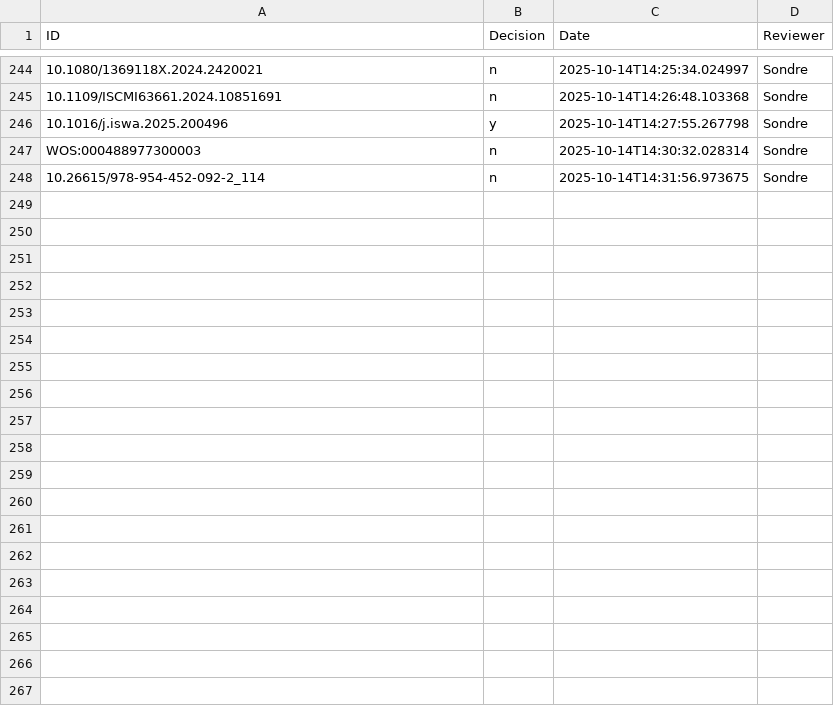
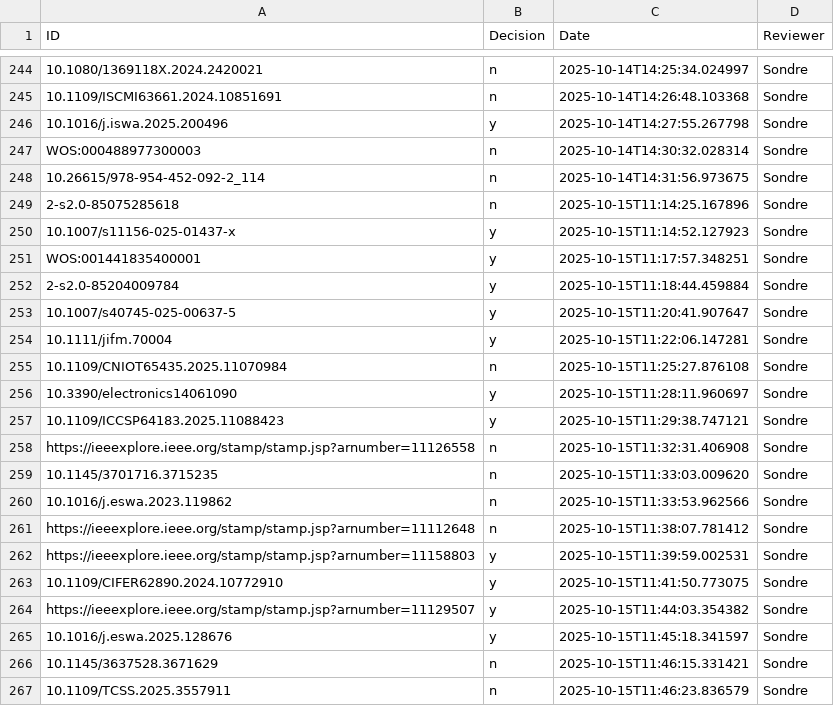
Before and after one commit to sondrehaneberg/literature-review, a CSV file: Screening/decisions.csv, drawn as a sheet; only a part is shown, gaps mark what is left out; the diff covers the shown part only; the diff names each change by its address in the sheet, - before the commit and + after, or states it on an @@ line.

Commit message:
Article reviws, 90.26%

```diff
--- a/Screening/decisions.csv
+++ b/Screening/decisions.csv
+row 249: 2-s2.0-85075285618 | n | 2025-10-15T11:14:25.167896 | Sondre
+row 250: 10.1007/s11156-025-01437-x | y | 2025-10-15T11:14:52.127923 | Sondre
+row 251: WOS:001441835400001 | y | 2025-10-15T11:17:57.348251 | Sondre
+row 252: 2-s2.0-85204009784 | y | 2025-10-15T11:18:44.459884 | Sondre
+row 253: 10.1007/s40745-025-00637-5 | y | 2025-10-15T11:20:41.907647 | Sondre
+row 254: 10.1111/jifm.70004 | y | 2025-10-15T11:22:06.147281 | Sondre
+row 255: 10.1109/CNIOT65435.2025.11070984 | n | 2025-10-15T11:25:27.876108 | Sondre
+row 256: 10.3390/electronics14061090 | y | 2025-10-15T11:28:11.960697 | Sondre
+row 257: 10.1109/ICCSP64183.2025.11088423 | y | 2025-10-15T11:29:38.747121 | Sondre
+row 258: https://ieeexplore.ieee.org/stamp/stamp.jsp?arnumber=11126558 | n | 2025-10-15T11:32:31.406908 | Sondre
+row 259: 10.1145/3701716.3715235 | n | 2025-10-15T11:33:03.009620 | Sondre
+row 260: 10.1016/j.eswa.2023.119862 | n | 2025-10-15T11:33:53.962566 | Sondre
+row 261: https://ieeexplore.ieee.org/stamp/stamp.jsp?arnumber=11112648 | n | 2025-10-15T11:38:07.781412 | Sondre
+row 262: https://ieeexplore.ieee.org/stamp/stamp.jsp?arnumber=11158803 | y | 2025-10-15T11:39:59.002531 | Sondre
+row 263: 10.1109/CIFER62890.2024.10772910 | y | 2025-10-15T11:41:50.773075 | Sondre
+row 264: https://ieeexplore.ieee.org/stamp/stamp.jsp?arnumber=11129507 | y | 2025-10-15T11:44:03.354382 | Sondre
+row 265: 10.1016/j.eswa.2025.128676 | y | 2025-10-15T11:45:18.341597 | Sondre
+row 266: 10.1145/3637528.3671629 | n | 2025-10-15T11:46:15.331421 | Sondre
+row 267: 10.1109/TCSS.2025.3557911 | n | 2025-10-15T11:46:23.836579 | Sondre
```
Also changed, not shown: 12 added rows elsewhere in this file.
